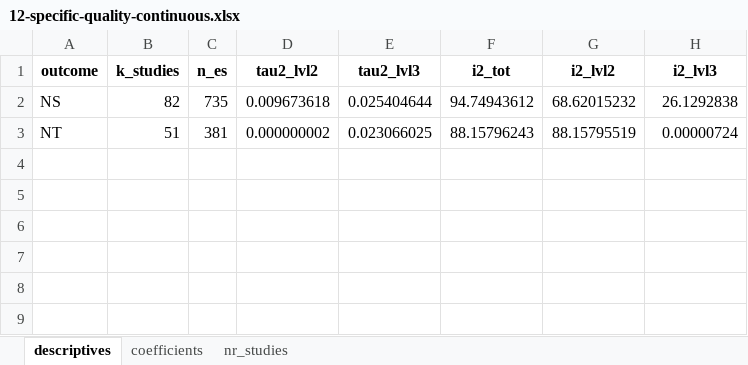
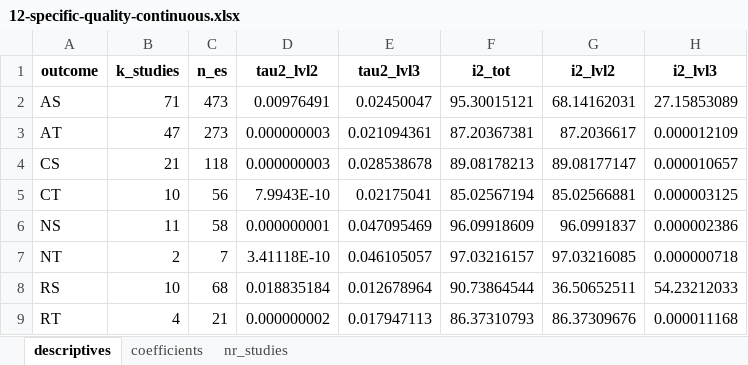
Before and after one commit to antonkalen/meta-analys-corr, an Excel workbook: output/12-specific-quality-continuous.xlsx, sheet descriptives, drawn as a sheet; values as stored, in another font and other column widths than the file's, no borders; addresses are those after the commit; the diff names each change by its address in the sheet, - before the commit and + after, or states it on an @@ line.

```diff
--- a/output/12-specific-quality-continuous.xlsx (sheet descriptives)
+++ b/output/12-specific-quality-continuous.xlsx (sheet descriptives)
+row 2: AS | 71 | 473 | 0.00976491 | 0.02450047 | 95.30015121 | 68.14162031 | 27.15853089
+row 3: AT | 47 | 273 | 0.000000003 | 0.021094361 | 87.20367381 | 87.2036617 | 0.000012109
+row 4: CS | 21 | 118 | 0.000000003 | 0.028538678 | 89.08178213 | 89.08177147 | 0.000010657
+row 5: CT | 10 | 56 | 7.9943E-10 | 0.02175041 | 85.02567194 | 85.02566881 | 0.000003125
-B6 (k_studies): 82
+B6 (k_studies): 11
-C6 (n_es): 735
+C6 (n_es): 58
-D6 (tau2_lvl2): 0.009673618
+D6 (tau2_lvl2): 0.000000001
-E6 (tau2_lvl3): 0.025404644
+E6 (tau2_lvl3): 0.047095469
-F6 (i2_tot): 94.74943612
+F6 (i2_tot): 96.09918609
-G6 (i2_lvl2): 68.62015232
+G6 (i2_lvl2): 96.0991837
-H6 (i2_lvl3): 26.1292838
+H6 (i2_lvl3): 0.000002386
-B7 (k_studies): 51
+B7 (k_studies): 2
-C7 (n_es): 381
+C7 (n_es): 7
-D7 (tau2_lvl2): 0.000000002
+D7 (tau2_lvl2): 3.41118E-10
-E7 (tau2_lvl3): 0.023066025
+E7 (tau2_lvl3): 0.046105057
-F7 (i2_tot): 88.15796243
+F7 (i2_tot): 97.03216157
-G7 (i2_lvl2): 88.15795519
+G7 (i2_lvl2): 97.03216085
-H7 (i2_lvl3): 0.00000724
+H7 (i2_lvl3): 0.000000718
+row 8: RS | 10 | 68 | 0.018835184 | 0.012678964 | 90.73864544 | 36.50652511 | 54.23212033
+row 9: RT | 4 | 21 | 0.000000002 | 0.017947113 | 86.37310793 | 86.37309676 | 0.000011168
```
Also changed, not shown: sheet nr_studies, sheet coefficients, output/08-specific.xlsx, output/09-specific-design.xlsx, 31 other files.
